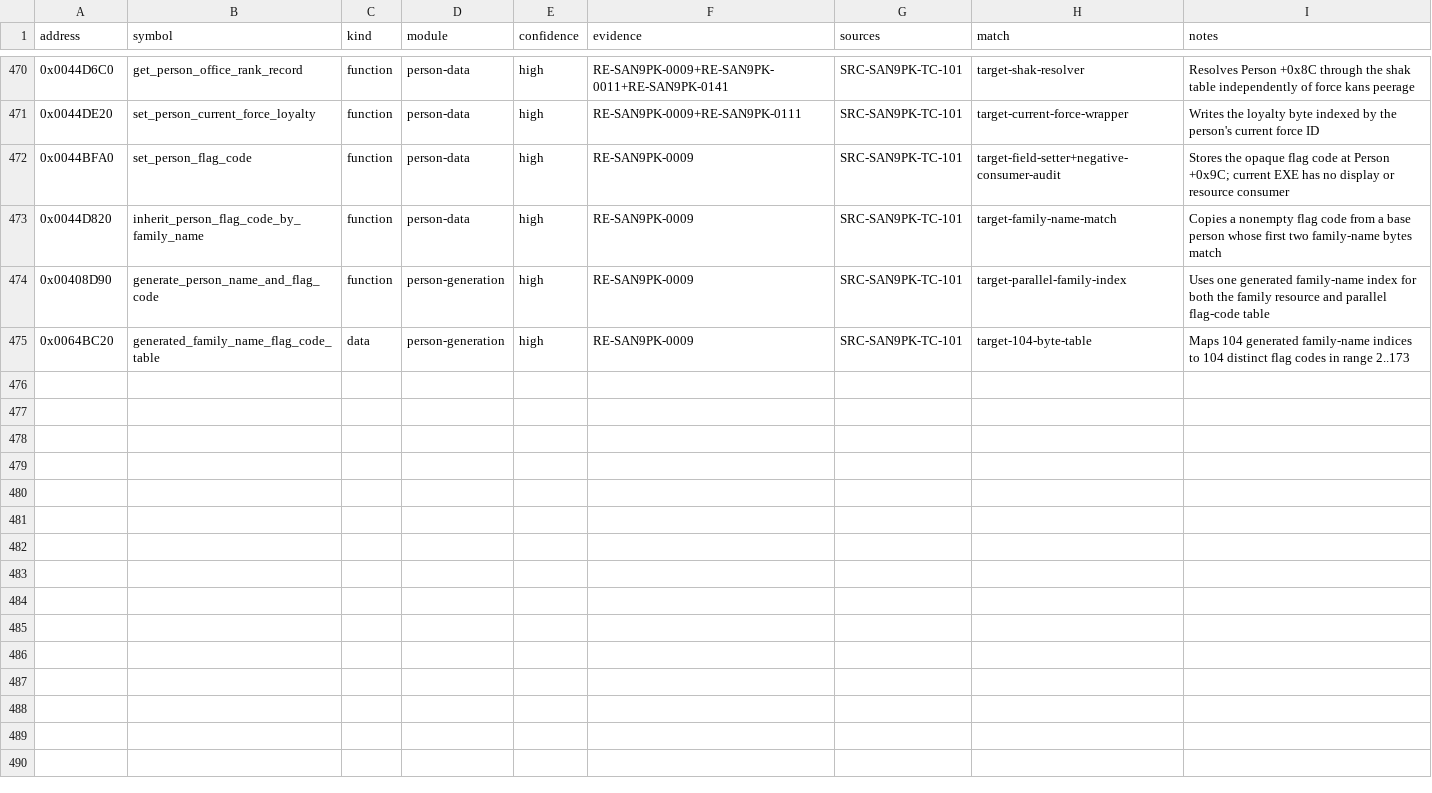
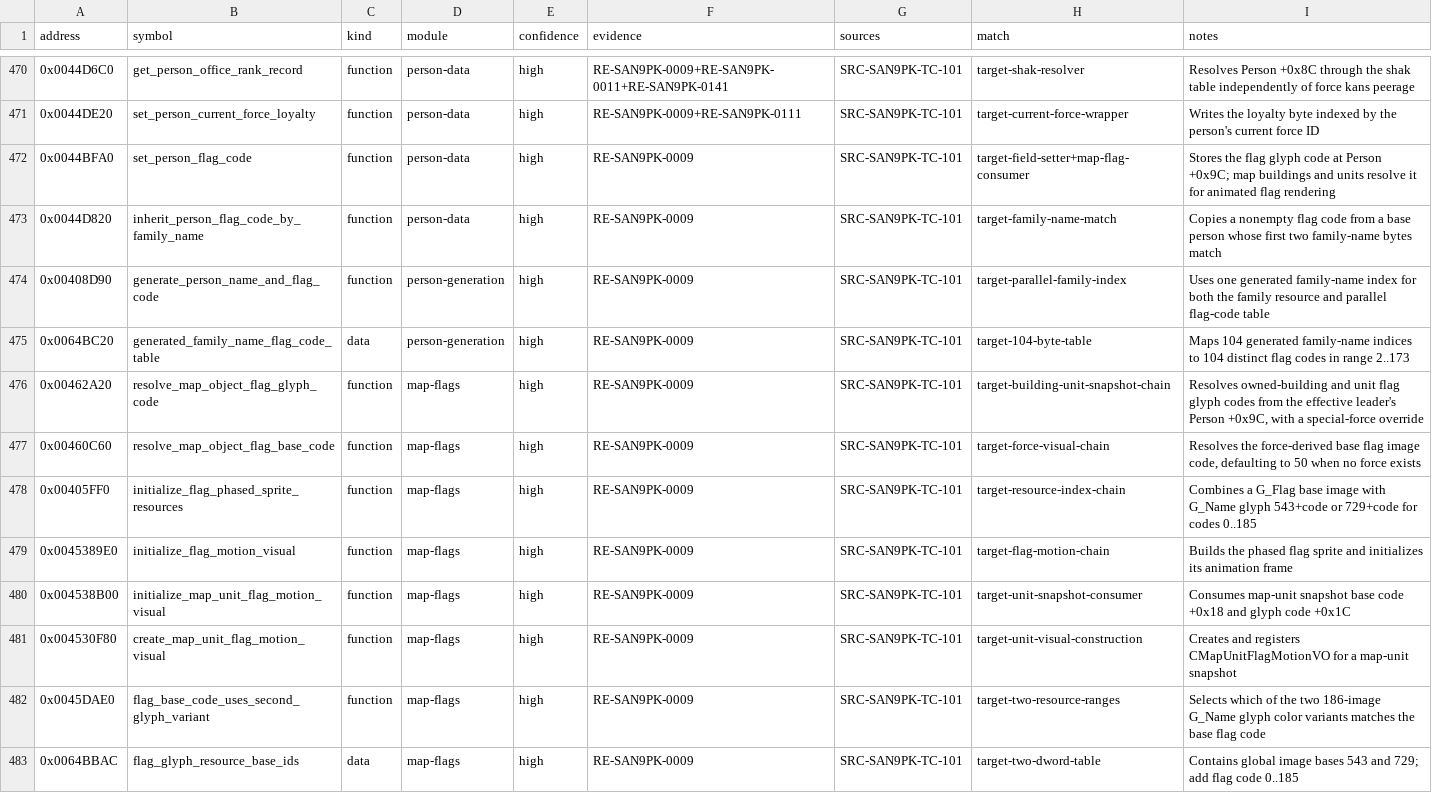
Before and after one commit to cdd1037/san9-remake, a CSV file: research/symbols/san9pk-tc-101.csv, drawn as a sheet; only a part is shown, gaps mark what is left out.

Commit message:
docs(research): confirm person flag glyph mapping

```diff
--- a/research/symbols/san9pk-tc-101.csv
+++ b/research/symbols/san9pk-tc-101.csv
@@ -471,3 +471,3 @@ address,symbol,kind,module,confidence,evidence,sources,match,notes
 0x0044DE20,set_person_current_force_loyalty,function,person-data,high,RE-SAN9PK-0009+RE-SAN9PK-0111,SRC-SAN9PK-TC-101,target-current-force-wrapper,"Writes the loyalty byte indexed by the person's current force ID"
-0x0044BFA0,set_person_flag_code,function,person-data,high,RE-SAN9PK-0009,SRC-SAN9PK-TC-101,target-field-setter+negative-consumer-audit,"Stores the opaque flag code at Person +0x9C; current EXE has no display or resource consumer"
+0x0044BFA0,set_person_flag_code,function,person-data,high,RE-SAN9PK-0009,SRC-SAN9PK-TC-101,target-field-setter+map-flag-consumer,"Stores the flag glyph code at Person +0x9C; map buildings and units resolve it for animated flag rendering"
 0x0044D820,inherit_person_flag_code_by_family_name,function,person-data,high,RE-SAN9PK-0009,SRC-SAN9PK-TC-101,target-family-name-match,"Copies a nonempty flag code from a base person whose first two family-name bytes match"
@@ -475 +475,9 @@ address,symbol,kind,module,confidence,evidence,sources,match,notes
 0x0064BC20,generated_family_name_flag_code_table,data,person-generation,high,RE-SAN9PK-0009,SRC-SAN9PK-TC-101,target-104-byte-table,"Maps 104 generated family-name indices to 104 distinct flag codes in range 2..173"
+0x00462A20,resolve_map_object_flag_glyph_code,function,map-flags,high,RE-SAN9PK-0009,SRC-SAN9PK-TC-101,target-building-unit-snapshot-chain,"Resolves owned-building and unit flag glyph codes from the effective leader's Person +0x9C, with a special-force override"
+0x00460C60,resolve_map_object_flag_base_code,function,map-flags,high,RE-SAN9PK-0009,SRC-SAN9PK-TC-101,target-force-visual-chain,"Resolves the force-derived base flag image code, defaulting to 50 when no force exists"
+0x00405FF0,initialize_flag_phased_sprite_resources,function,map-flags,high,RE-SAN9PK-0009,SRC-SAN9PK-TC-101,target-resource-index-chain,"Combines a G_Flag base image with G_Name glyph 543+code or 729+code for codes 0..185"
+0x0045389E0,initialize_flag_motion_visual,function,map-flags,high,RE-SAN9PK-0009,SRC-SAN9PK-TC-101,target-flag-motion-chain,"Builds the phased flag sprite and initializes its animation frame"
+0x004538B00,initialize_map_unit_flag_motion_visual,function,map-flags,high,RE-SAN9PK-0009,SRC-SAN9PK-TC-101,target-unit-snapshot-consumer,"Consumes map-unit snapshot base code +0x18 and glyph code +0x1C"
+0x004530F80,create_map_unit_flag_motion_visual,function,map-flags,high,RE-SAN9PK-0009,SRC-SAN9PK-TC-101,target-unit-visual-construction,"Creates and registers CMapUnitFlagMotionVO for a map-unit snapshot"
+0x0045DAE0,flag_base_code_uses_second_glyph_variant,function,map-flags,high,RE-SAN9PK-0009,SRC-SAN9PK-TC-101,target-two-resource-ranges,"Selects which of the two 186-image G_Name glyph color variants matches the base flag code"
+0x0064BBAC,flag_glyph_resource_base_ids,data,map-flags,high,RE-SAN9PK-0009,SRC-SAN9PK-TC-101,target-two-dword-table,"Contains global image bases 543 and 729; add flag code 0..185"
```
Also changed, not shown: 4 other files.
